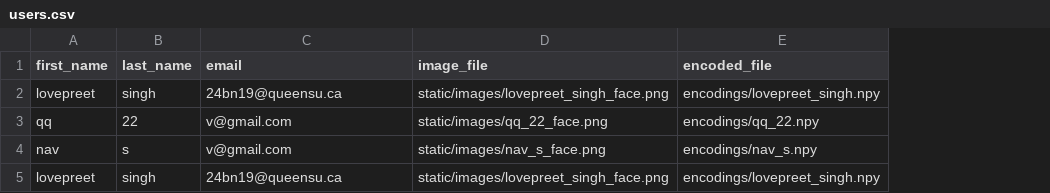
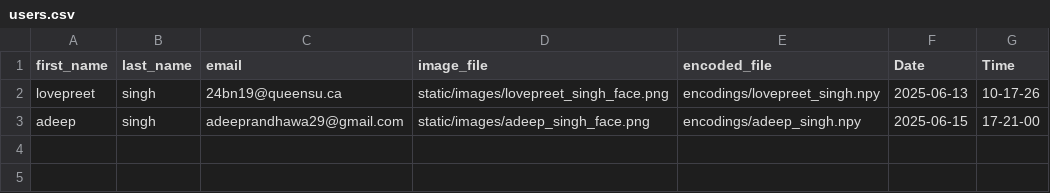
Before and after one commit to Love20498604/smart-attendance-system, a CSV file: users.csv, drawn as a sheet; removed rows and columns are numbered as before the commit, all else as after; the diff names each change by its address in the sheet, - before the commit and + after, or states it on an @@ line.

```diff
--- a/users.csv
+++ b/users.csv
+column F (Date), row 2: 2025-06-13
+column G (Time), row 2: 10-17-26
-row 3: qq | 22 | v@gmail.com | static/images/qq_22_face.png | encodings/qq_22.npy
-row 4: nav | s | v@gmail.com | static/images/nav_s_face.png | encodings/nav_s.npy
-row 5: lovepreet | singh | 24bn19@queensu.ca | static/images/lovepreet_singh_face.png | encodings/lovepreet_singh.npy
+row 3: adeep | singh | adeeprandhawa29@gmail.com | static/images/adeep_singh_face.png | encodings/adeep_singh.npy | 2025-06-15 | 17-21-00
```
Also changed, not shown: 26 other files.
